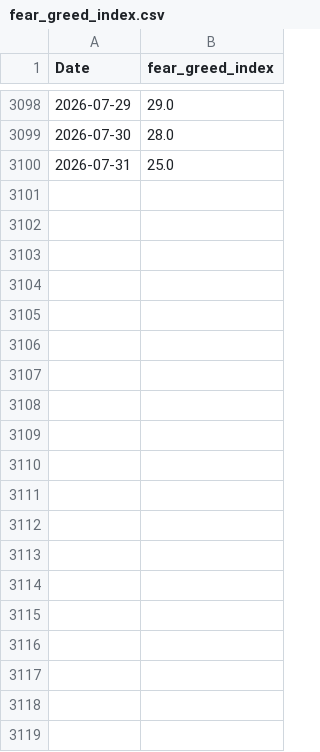
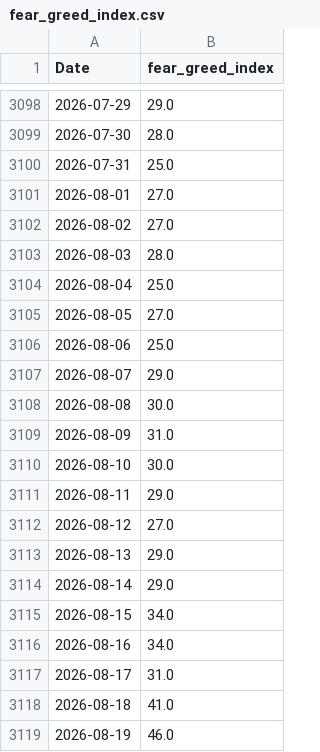
Before and after one commit to j0shcd/risk-metric, a CSV file: data/fear_greed_index.csv, drawn as a sheet; only a part is shown, gaps mark what is left out; the diff covers the shown part only; the diff names each change by its address in the sheet, - before the commit and + after, or states it on an @@ line.

```diff
--- a/data/fear_greed_index.csv
+++ b/data/fear_greed_index.csv
+row 3101: 2026-08-01 | 27.0
+row 3102: 2026-08-02 | 27.0
+row 3103: 2026-08-03 | 28.0
+row 3104: 2026-08-04 | 25.0
+row 3105: 2026-08-05 | 27.0
+row 3106: 2026-08-06 | 25.0
+row 3107: 2026-08-07 | 29.0
+row 3108: 2026-08-08 | 30.0
+row 3109: 2026-08-09 | 31.0
+row 3110: 2026-08-10 | 30.0
+row 3111: 2026-08-11 | 29.0
+row 3112: 2026-08-12 | 27.0
+row 3113: 2026-08-13 | 29.0
+row 3114: 2026-08-14 | 29.0
+row 3115: 2026-08-15 | 34.0
+row 3116: 2026-08-16 | 34.0
+row 3117: 2026-08-17 | 31.0
+row 3118: 2026-08-18 | 41.0
+row 3119: 2026-08-19 | 46.0
```
Also changed, not shown: 12 added rows elsewhere in this file, data/btc_daily.csv, data/fred_rrpontsyd.csv, 24 other files.
